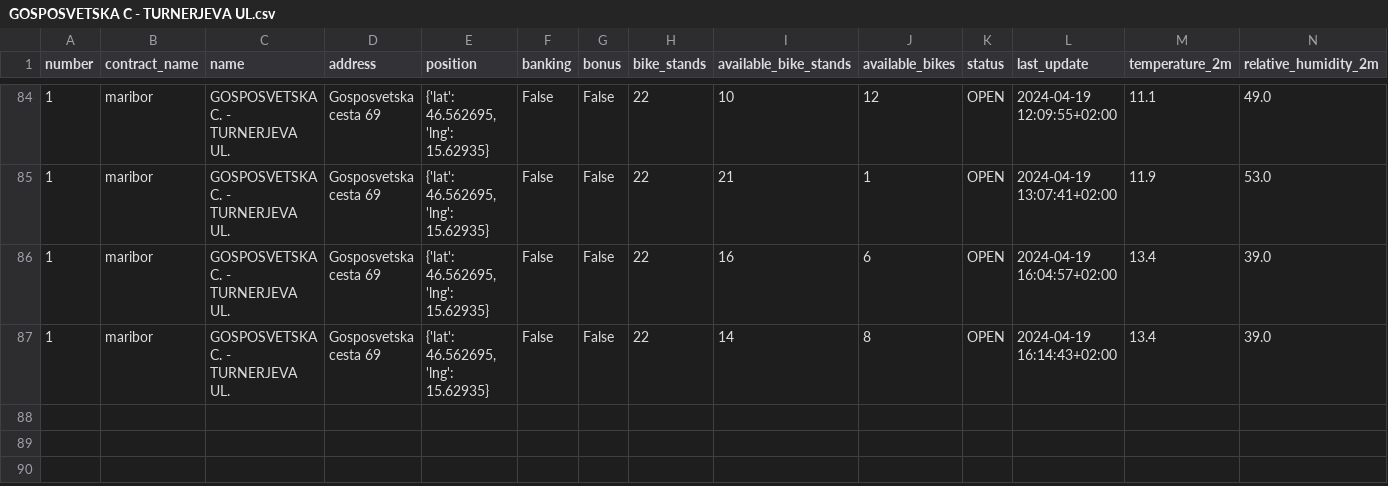
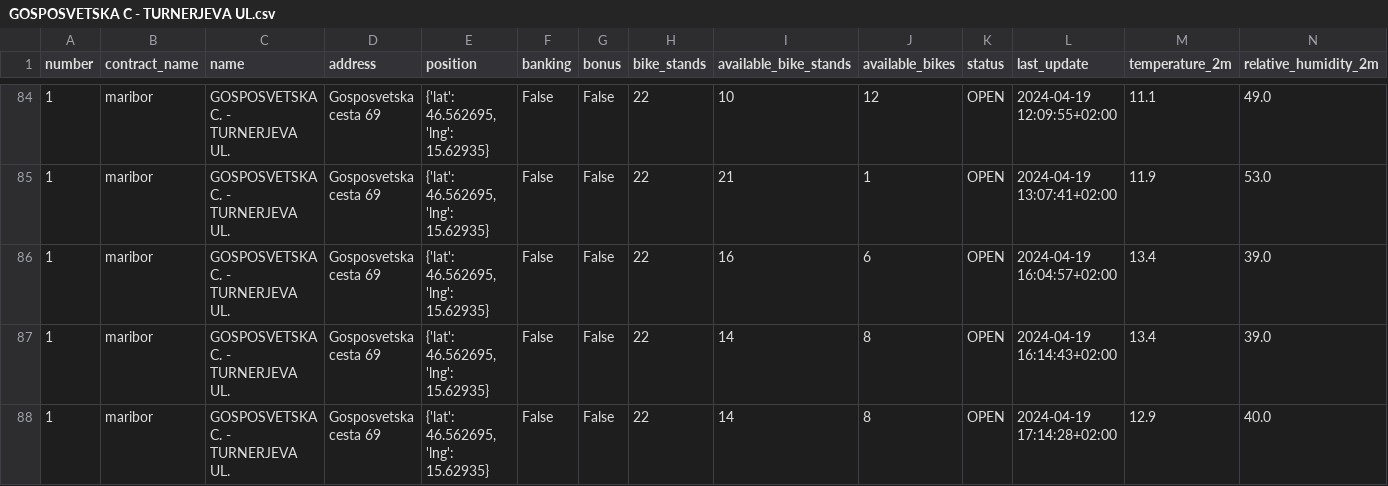
Before and after one commit to PetelinekBenjamin/ML, a CSV file: data/processed/GOSPOSVETSKA C - TURNERJEVA UL.csv, drawn as a sheet; only a part is shown, gaps mark what is left out; rows hold the shown columns only; the diff names each change by its address in the sheet, - before the commit and + after, or states it on an @@ line.

```diff
--- a/data/processed/GOSPOSVETSKA C - TURNERJEVA UL.csv
+++ b/data/processed/GOSPOSVETSKA C - TURNERJEVA UL.csv
+row 88: 1 | maribor | GOSPOSVETSKA C. - TURNERJEVA UL. | Gosposvetska cesta 69 | {'lat': 46.562695, 'lng': 15.62935} | False | False | 22 | 14 | 8 | OPEN | 2024-04-19 17:14:28+02:00 | 12.9 | 40.0
```
Also changed, not shown: 2 other files.
